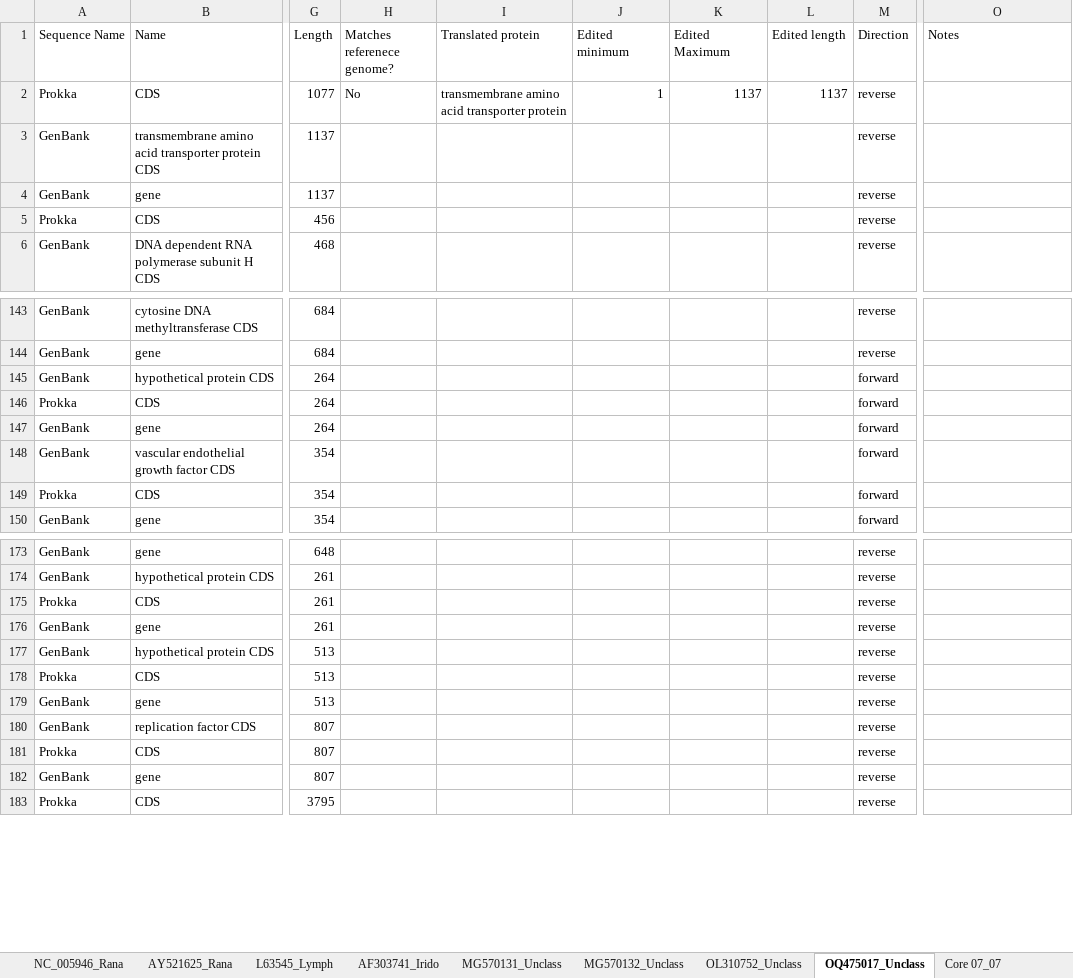
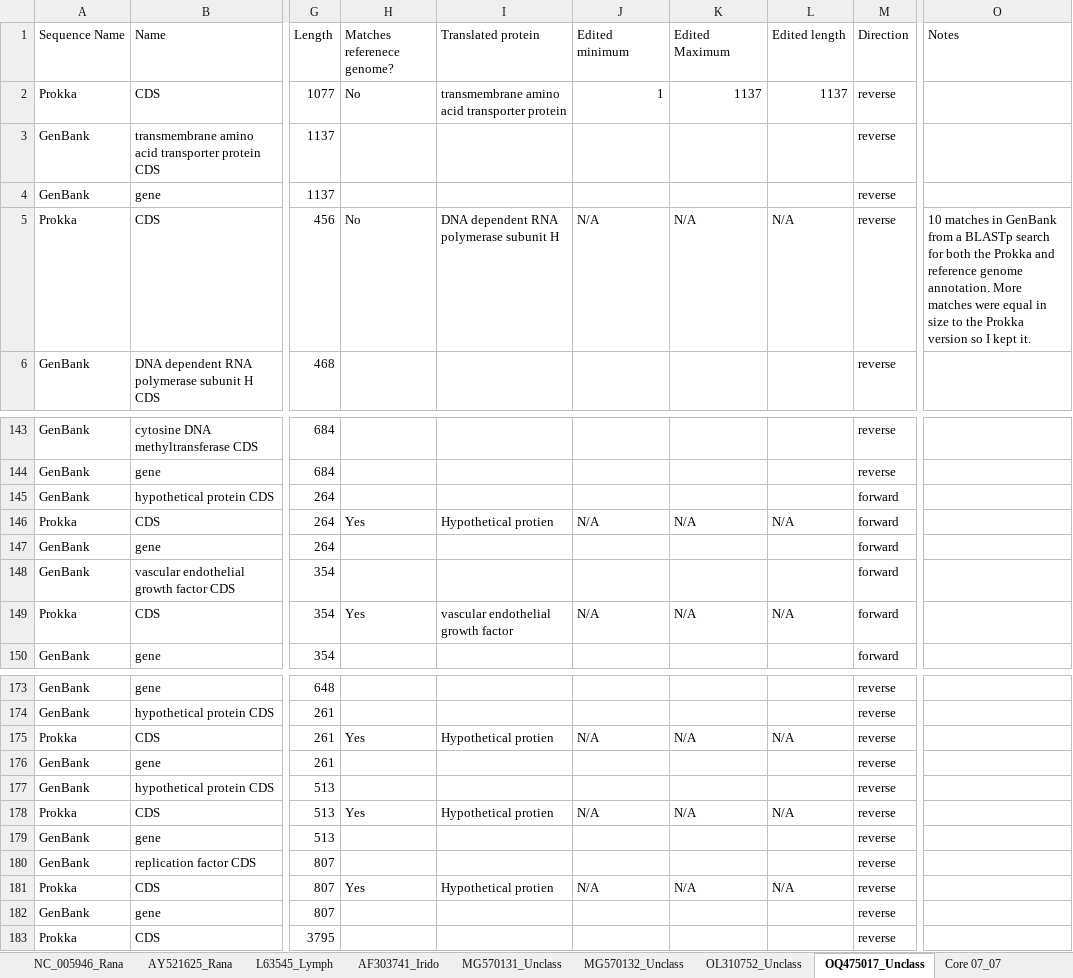
Before and after one commit to PollyHannah/Phylogenomic-study, an Excel workbook: prokka_outputs/Manually checked annotation summary/2024-08-13_Manual Check_Nucleotide alignment Annotations.xlsx, sheet OQ475017_Unclass, drawn as a sheet; only a part is shown, gaps mark what is left out; values as stored, in another font and other column widths than the file's, no cell formats; conditional formats not drawn; the diff covers the shown part only; the diff names each change by its address in the sheet, - before the commit and + after, or states it on an @@ line.

Commit message:
Updated manual annotations for Unclassified genome.

```diff
--- a/prokka_outputs/Manually checked annotation summary/2024-08-13_Manual Check_Nucleotide alignment Annotations.xlsx (sheet OQ475017_Unclass)
+++ b/prokka_outputs/Manually checked annotation summary/2024-08-13_Manual Check_Nucleotide alignment Annotations.xlsx (sheet OQ475017_Unclass)
-H5 (Matches referenece genome?): (empty)
+H5 (Matches referenece genome?): No
-I5 (Translated protein): (empty)
+I5 (Translated protein): DNA dependent RNA polymerase subunit H
-J5 (Edited minimum): (empty)
+J5 (Edited minimum): N/A
-K5 (Edited Maximum): (empty)
+K5 (Edited Maximum): N/A
-L5 (Edited length): (empty)
+L5 (Edited length): N/A
-O5 (Notes): (empty)
+O5 (Notes): 10 matches in GenBank from a BLASTp search for both the Prokka and reference genome annotation. More matches were equal in size to the Prokka version so I kept it.
-H146 (Matches referenece genome?): (empty)
+H146 (Matches referenece genome?): Yes
-I146 (Translated protein): (empty)
+I146 (Translated protein): Hypothetical protien
-J146 (Edited minimum): (empty)
+J146 (Edited minimum): N/A
-K146 (Edited Maximum): (empty)
+K146 (Edited Maximum): N/A
-L146 (Edited length): (empty)
+L146 (Edited length): N/A
-H149 (Matches referenece genome?): (empty)
+H149 (Matches referenece genome?): Yes
-I149 (Translated protein): (empty)
+I149 (Translated protein): vascular endothelial growth factor
-J149 (Edited minimum): (empty)
+J149 (Edited minimum): N/A
-K149 (Edited Maximum): (empty)
+K149 (Edited Maximum): N/A
-L149 (Edited length): (empty)
+L149 (Edited length): N/A
-H175 (Matches referenece genome?): (empty)
+H175 (Matches referenece genome?): Yes
-I175 (Translated protein): (empty)
+I175 (Translated protein): Hypothetical protien
-J175 (Edited minimum): (empty)
+J175 (Edited minimum): N/A
-K175 (Edited Maximum): (empty)
+K175 (Edited Maximum): N/A
-L175 (Edited length): (empty)
+L175 (Edited length): N/A
-H178 (Matches referenece genome?): (empty)
+H178 (Matches referenece genome?): Yes
-I178 (Translated protein): (empty)
+I178 (Translated protein): Hypothetical protien
-J178 (Edited minimum): (empty)
+J178 (Edited minimum): N/A
-K178 (Edited Maximum): (empty)
+K178 (Edited Maximum): N/A
-L178 (Edited length): (empty)
+L178 (Edited length): N/A
-H181 (Matches referenece genome?): (empty)
+H181 (Matches referenece genome?): Yes
-I181 (Translated protein): (empty)
+I181 (Translated protein): Hypothetical protien
-J181 (Edited minimum): (empty)
+J181 (Edited minimum): N/A
-K181 (Edited Maximum): (empty)
+K181 (Edited Maximum): N/A
-L181 (Edited length): (empty)
+L181 (Edited length): N/A
```
Also changed, not shown: 62 edited cells elsewhere in this sheet, cell formats.
